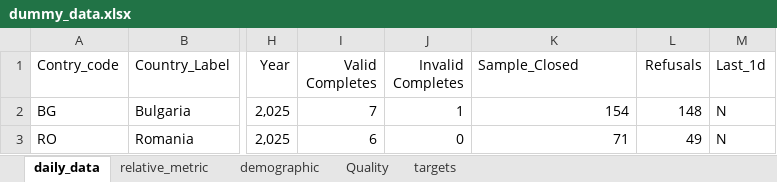
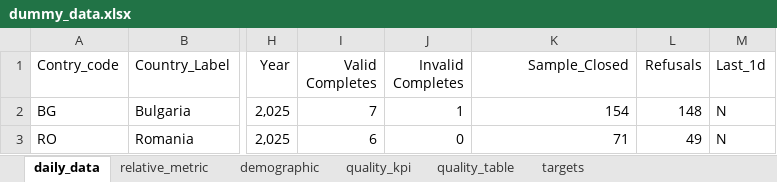
Before and after one commit to ivelinhristovipsos/londemo, an Excel workbook: data/dummy_data.xlsx, sheet daily_data, drawn as a sheet; only a part is shown, gaps mark what is left out; values as stored, in another font and other column widths than the file's, no borders; the diff names each change by its address in the sheet, - before the commit and + after, or states it on an @@ line.

```diff
--- a/data/dummy_data.xlsx (sheet daily_data)
+++ b/data/dummy_data.xlsx (sheet daily_data)
-sheet tab: Quality
+sheet tab: quality_table
+sheet tab: quality_kpi
-K1 alignment: left
+K1 alignment: right
```
Also changed, not shown: sheet demographic, sheet targets, sheet relative_metric, sheet quality_table, formulas that keep their value, 11 other files.
